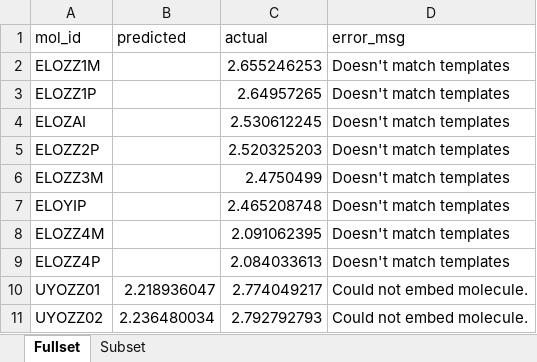
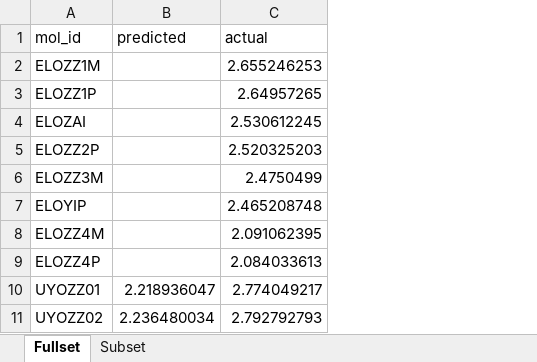
Before and after one commit to zhuan08/oled-project, an Excel workbook: predicted_ee.xlsx, sheet Fullset, drawn as a sheet; only a part is shown; values as stored, in another font and other column widths than the file's, no borders; charts and pictures not drawn; the diff names each change by its address in the sheet, - before the commit and + after, or states it on an @@ line.

```diff
--- a/predicted_ee.xlsx (sheet Fullset)
+++ b/predicted_ee.xlsx (sheet Fullset)
-column D (error_msg), rows 2-11: Doesn't match templates | Doesn't match templates | Doesn't match templates | Doesn't match templates | Doesn't match templates | Doesn't match templates | Doesn't match templates | Doesn't match templates | Could not embed molecule. | Could not embed molecule.
```
Also changed, not shown: sheet Subset, charts or pictures, 11 other files.
